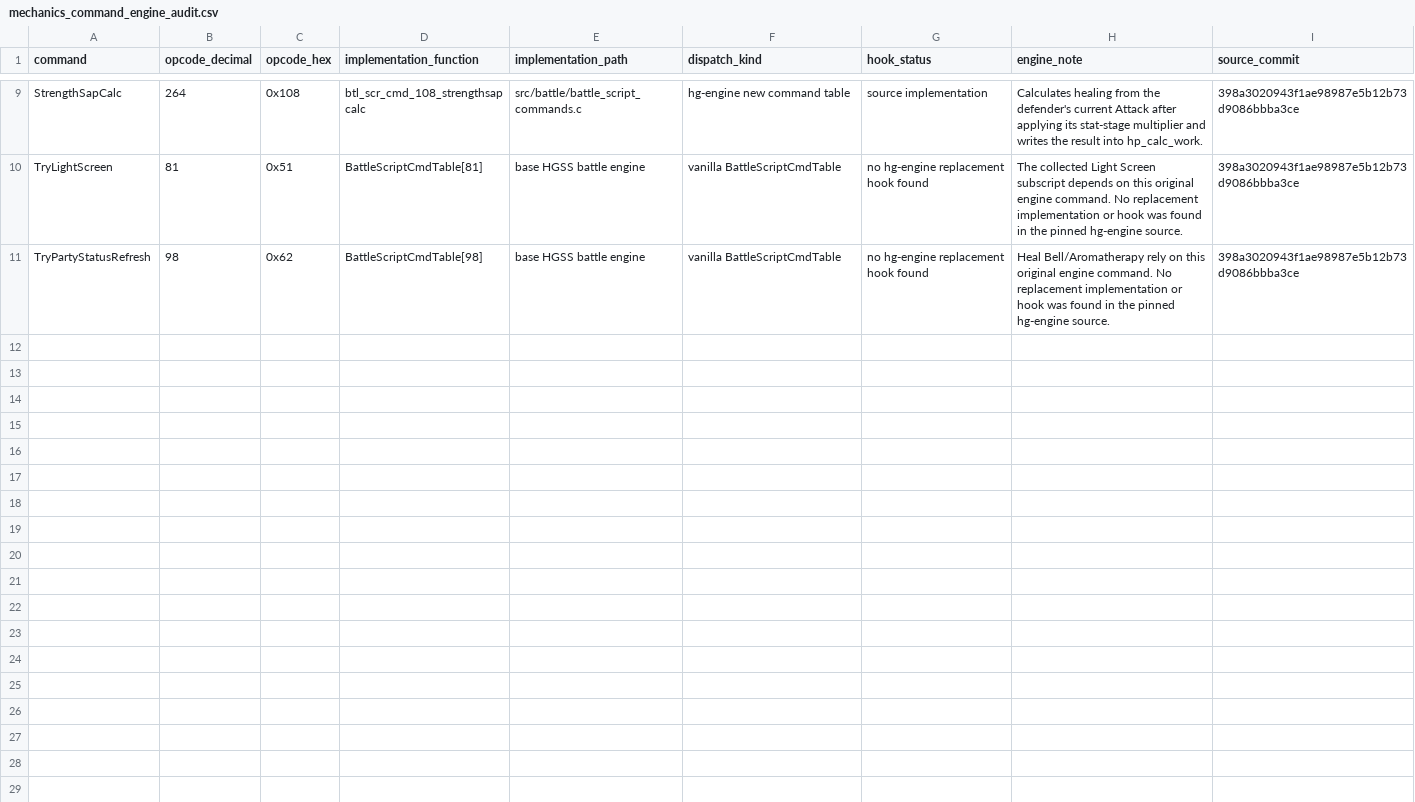
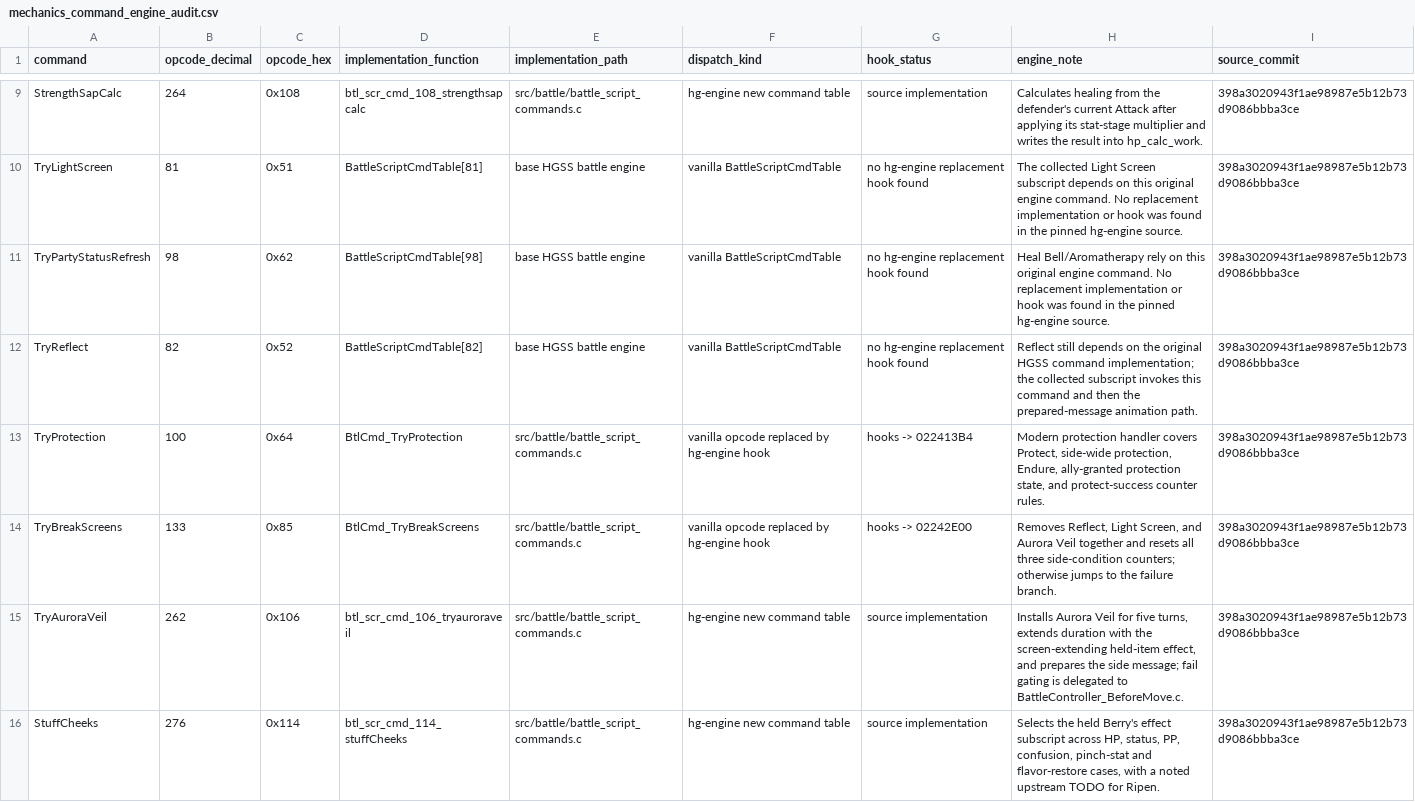
Before and after one commit to lionsprideemb-tech/Pokemon-moves, a CSV file: manifests/mechanics_command_engine_audit.csv, drawn as a sheet; only a part is shown, gaps mark what is left out; the diff covers the shown part only.

Commit message:
Phase F3: audit command engine dependencies batch 2

```diff
--- a/manifests/mechanics_command_engine_audit.csv
+++ b/manifests/mechanics_command_engine_audit.csv
@@ -11 +11,6 @@
 "TryPartyStatusRefresh","98","0x62","BattleScriptCmdTable[98]","base HGSS battle engine","vanilla BattleScriptCmdTable","no hg-engine replacement hook found","Heal Bell/Aromatherapy rely on this original engine command. No replacement implementation or hook was found in the pinned hg-engine source.","398a3020943f1ae98987e5b12b73d9086bbba3ce"
+"TryReflect","82","0x52","BattleScriptCmdTable[82]","base HGSS battle engine","vanilla BattleScriptCmdTable","no hg-engine replacement hook found","Reflect still depends on the original HGSS command implementation; the collected subscript invokes this command and then the prepared-message animation path.","398a3020943f1ae98987e5b12b73d9086bbba3ce"
+"TryProtection","100","0x64","BtlCmd_TryProtection","src/battle/battle_script_commands.c","vanilla opcode replaced by hg-engine hook","hooks -> 022413B4","Modern protection handler covers Protect, side-wide protection, Endure, ally-granted protection state, and protect-success counter rules.","398a3020943f1ae98987e5b12b73d9086bbba3ce"
+"TryBreakScreens","133","0x85","BtlCmd_TryBreakScreens","src/battle/battle_script_commands.c","vanilla opcode replaced by hg-engine hook","hooks -> 02242E00","Removes Reflect, Light Screen, and Aurora Veil together and resets all three side-condition counters; otherwise jumps to the failure branch.","398a3020943f1ae98987e5b12b73d9086bbba3ce"
+"TryAuroraVeil","262","0x106","btl_scr_cmd_106_tryauroraveil","src/battle/battle_script_commands.c","hg-engine new command table","source implementation","Installs Aurora Veil for five turns, extends duration with the screen-extending held-item effect, and prepares the side message; fail gating is delegated to BattleController_BeforeMove.c.","398a3020943f1ae98987e5b12b73d9086bbba3ce"
+"StuffCheeks","276","0x114","btl_scr_cmd_114_stuffCheeks","src/battle/battle_script_commands.c","hg-engine new command table","source implementation","Selects the held Berry's effect subscript across HP, status, PP, confusion, pinch-stat and flavor-restore cases, with a noted upstream TODO for Ripen.","398a3020943f1ae98987e5b12b73d9086bbba3ce"
```
Also changed, not shown: 5 added rows elsewhere in this file, 2 other files.
